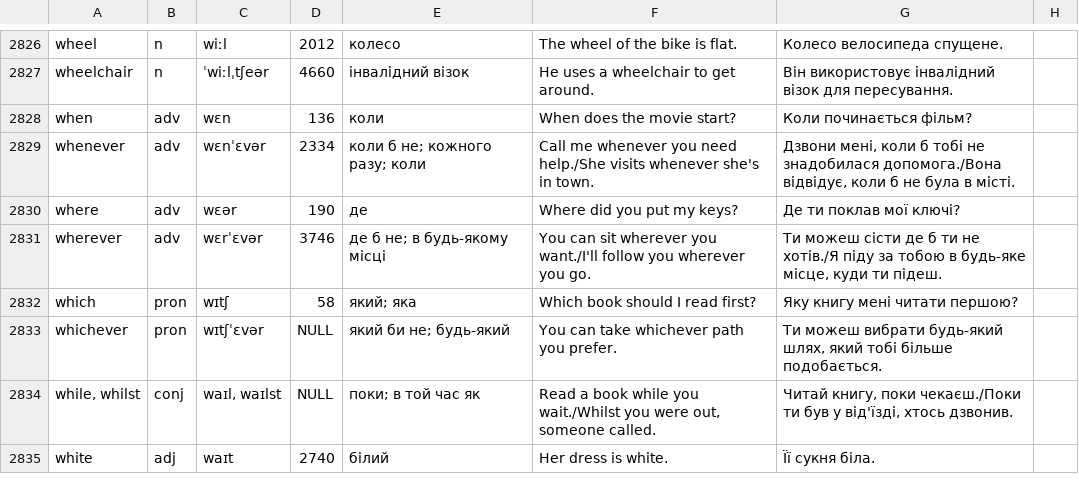
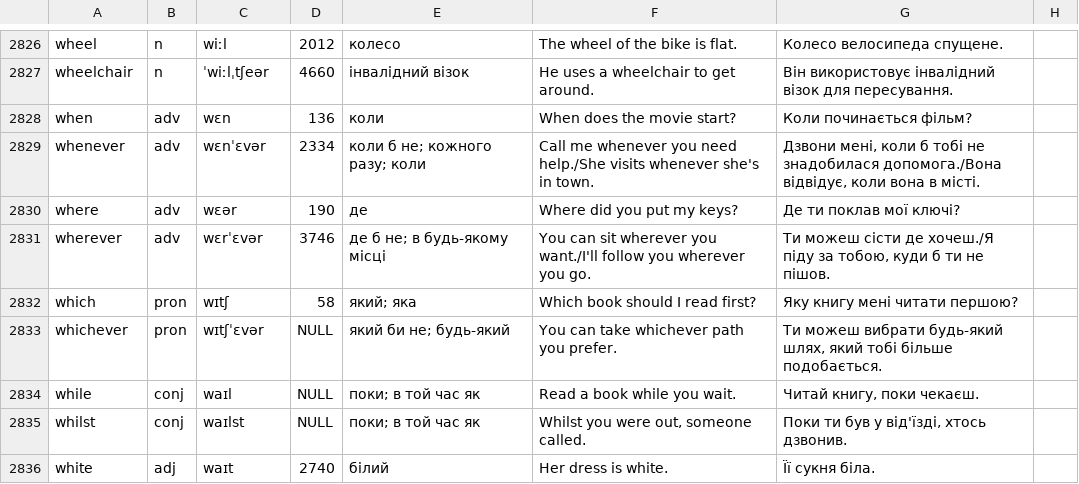
Before and after one commit to MichaelKazarian/LexicalMinimumEn, a CSV file: data/translations.csv, drawn as a sheet; only a part is shown, gaps mark what is left out; the diff covers the shown part only.

```diff
--- a/data/translations.csv
+++ b/data/translations.csv
@@ -2828,8 +2828,9 @@ wheelchair|n|ˈwiːlˌtʃeər|4660|інвалідний візок|He uses a whe
 when|adv|wɛn|136|коли|When does the movie start?|Коли починається фільм?
-whenever|adv|wɛnˈɛvər|2334|коли б не; кожного разу; коли|Call me whenever you need help./She visits whenever she's in town.|Дзвони мені, коли б тобі не знадобилася допомога./Вона відвідує, коли б не була в місті.
+whenever|adv|wɛnˈɛvər|2334|коли б не; кожного разу; коли|Call me whenever you need help./She visits whenever she's in town.|Дзвони мені, коли б тобі не знадобилася допомога./Вона відвідує, коли вона в місті.
 where|adv|wɛər|190|де|Where did you put my keys?|Де ти поклав мої ключі?
-wherever|adv|wɛrˈɛvər|3746|де б не; в будь-якому місці|You can sit wherever you want./I'll follow you wherever you go.|Ти можеш сісти де б ти не хотів./Я піду за тобою в будь-яке місце, куди ти підеш.
+wherever|adv|wɛrˈɛvər|3746|де б не; в будь-якому місці|You can sit wherever you want./I'll follow you wherever you go.|Ти можеш сісти де хочеш./Я піду за тобою, куди б ти не пішов.
 which|pron|wɪtʃ|58|який; яка|Which book should I read first?|Яку книгу мені читати першою?
 whichever|pron|wɪtʃˈɛvər|NULL|який би не; будь-який|You can take whichever path you prefer.|Ти можеш вибрати будь-який шлях, який тобі більше подобається.
-while, whilst|conj|waɪl, waɪlst|NULL|поки; в той час як|Read a book while you wait./Whilst you were out, someone called.|Читай книгу, поки чекаєш./Поки ти був у від'їзді, хтось дзвонив.
+while|conj|waɪl|NULL|поки; в той час як|Read a book while you wait.|Читай книгу, поки чекаєш.
+whilst|conj|waɪlst|NULL|поки; в той час як|Whilst you were out, someone called.|Поки ти був у від'їзді, хтось дзвонив.
 white|adj|waɪt|2740|білий|Her dress is white.|Її сукня біла.
```
Also changed, not shown: 2 added rows, 1 removed row and 59 edited cells elsewhere in this file, 1 other file.
